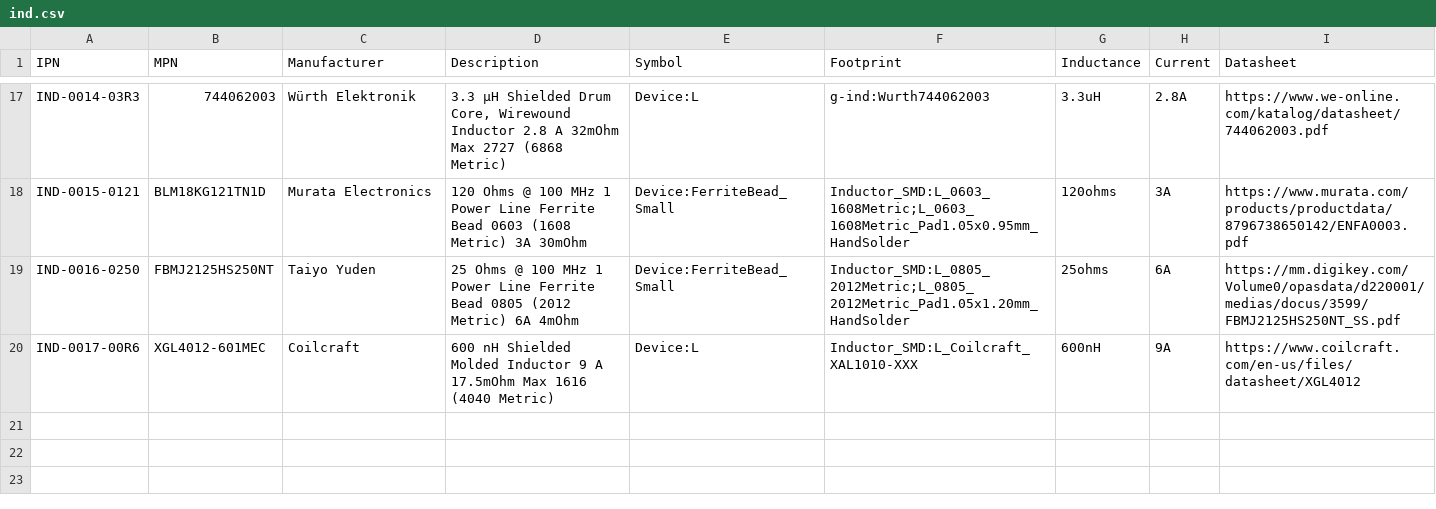
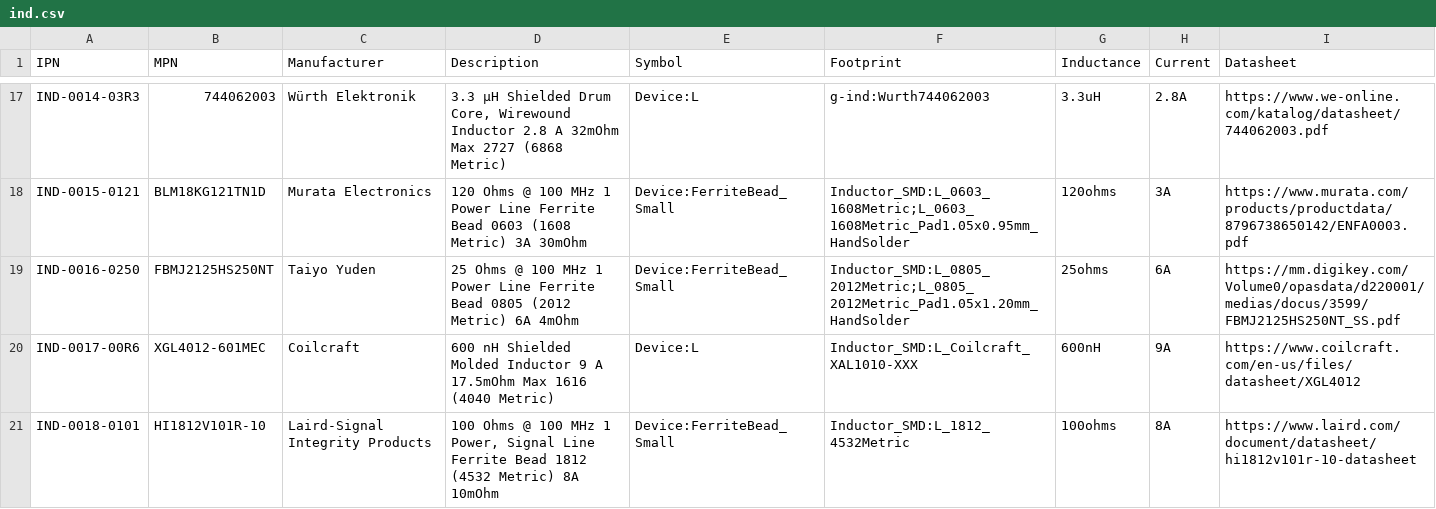
Before and after one commit to git-plm/parts, a CSV file: ind.csv, drawn as a sheet; only a part is shown, gaps mark what is left out.

```diff
--- a/ind.csv
+++ b/ind.csv
@@ -20 +20,2 @@ IND-0016-0250,FBMJ2125HS250NT,Taiyo Yuden,25 Ohms @ 100 MHz 1 Power Line Ferrite
 IND-0017-00R6,XGL4012-601MEC,Coilcraft,600 nH Shielded Molded Inductor 9 A 17.5mOhm Max 1616 (4040 Metric),Device:L,Inductor_SMD:L_Coilcraft_XAL1010-XXX,600nH,9A,https://www.coilcraft.com/en-us/files/datasheet/XGL4012
+IND-0018-0101,HI1812V101R-10,Laird-Signal Integrity Products,"100 Ohms @ 100 MHz 1 Power, Signal Line Ferrite Bead 1812 (4532 Metric) 8A 10mOhm",Device:FerriteBead_Small,Inductor_SMD:L_1812_4532Metric,100ohms,8A,https://www.laird.com/document/datasheet/hi1812v101r-10-datasheet
```
Also changed, not shown: 6 other files.
